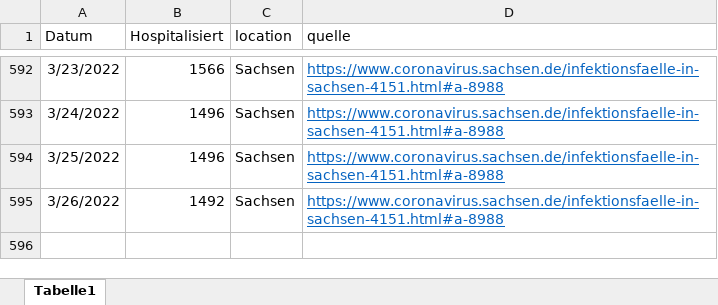
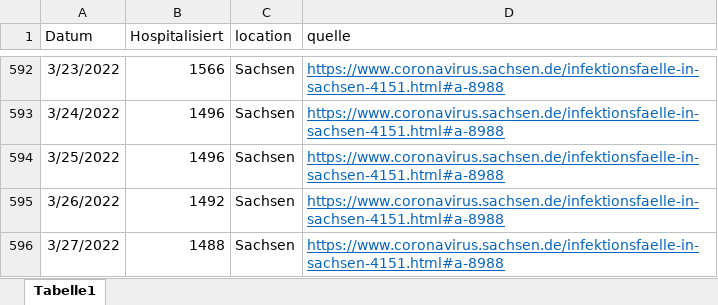
Before and after one commit to GenStatLeipzig/IMISE-Epidemiologisches-Bulletin-22, an Excel workbook: data/sachsen_kh_normalstation.xlsx, sheet Tabelle1, drawn as a sheet; only a part is shown, gaps mark what is left out; values as stored, in another font and other column widths than the file's, no borders; the diff names each change by its address in the sheet, - before the commit and + after, or states it on an @@ line.

```diff
--- a/data/sachsen_kh_normalstation.xlsx (sheet Tabelle1)
+++ b/data/sachsen_kh_normalstation.xlsx (sheet Tabelle1)
+row 596: 3/27/2022 | 1488 | Sachsen | https://www.coronavirus.sachsen.de/infektionsfaelle-in-sachsen-4151.html#a-8988
```
Also changed, not shown: 1 other file.
